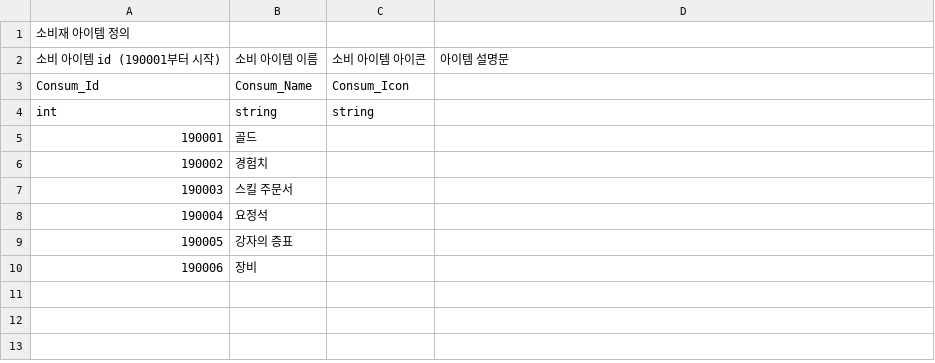
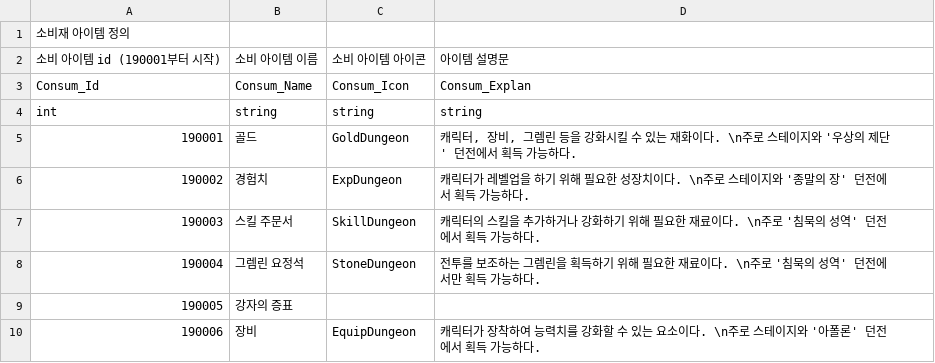
Before and after one commit to GreedSpirit/Dorothia, a CSV file: Assets/Resources/Consum.csv, drawn as a sheet.

```diff
--- a/Assets/Resources/Consum.csv
+++ b/Assets/Resources/Consum.csv
@@ -2,9 +2,9 @@
 소비 아이템 id (190001부터 시작),소비 아이템 이름,소비 아이템 아이콘,아이템 설명문
-Consum_Id,Consum_Name,Consum_Icon,
-int,string,string,
-190001,골드,,
-190002,경험치,,
-190003,스킬 주문서,,
-190004,요정석,,
+Consum_Id,Consum_Name,Consum_Icon,Consum_Explan
+int,string,string,string
+190001,골드,GoldDungeon,"캐릭터, 장비, 그렘린 등을 강화시킬 수 있는 재화이다. \n주로 스테이지와 '우상의 제단' 던전에서 획득 가능하다."
+190002,경험치,ExpDungeon,캐릭터가 레벨업을 하기 위해 필요한 성장치이다. \n주로 스테이지와 '종말의 장' 던전에서 획득 가능하다.
+190003,스킬 주문서,SkillDungeon,캐릭터의 스킬을 추가하거나 강화하기 위해 필요한 재료이다. \n주로 '침묵의 성역' 던전에서 획득 가능하다.
+190004,그렘린 요정석,StoneDungeon,전투를 보조하는 그렘린을 획득하기 위해 필요한 재료이다. \n주로 '침묵의 성역' 던전에서만 획득 가능하다.
 190005,강자의 증표,,
-190006,장비,,
+190006,장비,EquipDungeon,캐릭터가 장착하여 능력치를 강화할 수 있는 요소이다. \n주로 스테이지와 '아폴론' 던전에서 획득 가능하다.
```
Also changed, not shown: Assets/Resources/G_Stone.csv, Assets/Resources/Gremlin.csv, 3 other files.
